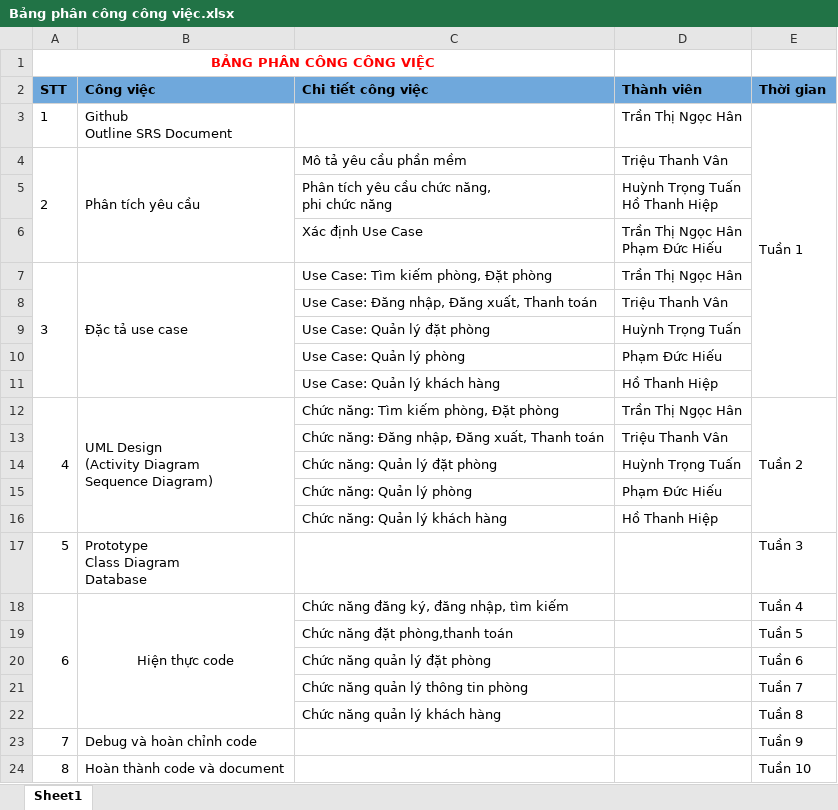
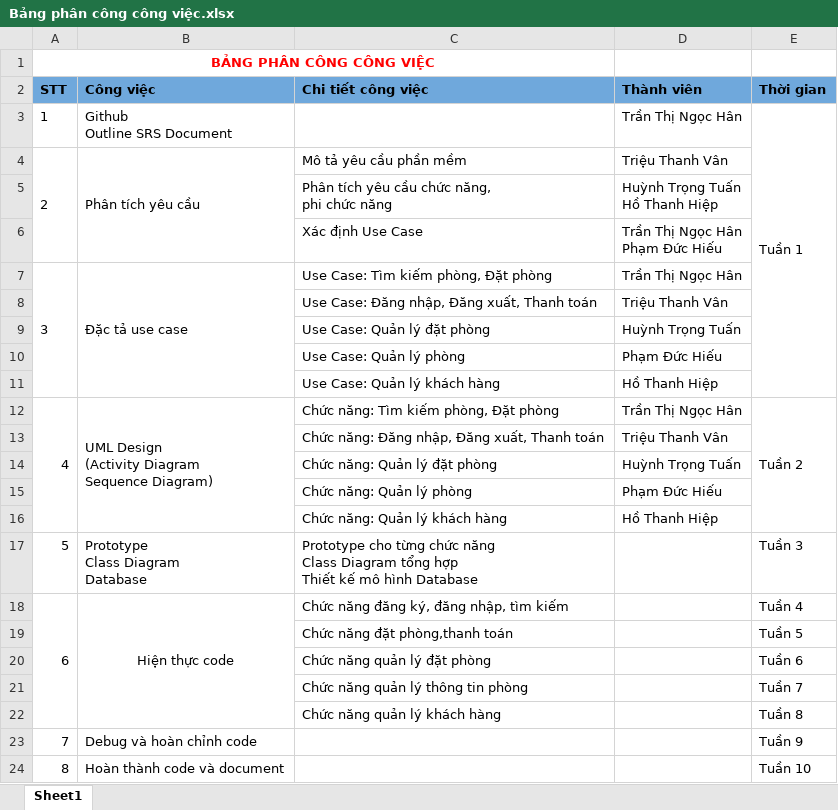
Before and after one commit to TranHanGom/DACN_CongNghePhanMem, an Excel workbook: SRS/Bảng phân công công việc.xlsx, sheet Sheet1, drawn as a sheet; values as stored, in another font and other column widths than the file's, no borders; ↵ is a line break in a cell; the diff names each change by its address in the sheet, - before the commit and + after, or states it on an @@ line.

Commit message:
Update Gantt Chart

```diff
--- a/SRS/Bảng phân công công việc.xlsx (sheet Sheet1)
+++ b/SRS/Bảng phân công công việc.xlsx (sheet Sheet1)
-C17 (Chi tiết công việc): (empty)
+C17 (Chi tiết công việc): Prototype cho từng chức năng ↵ Class Diagram tổng hợp ↵ Thiết kế mô hình Database
```
